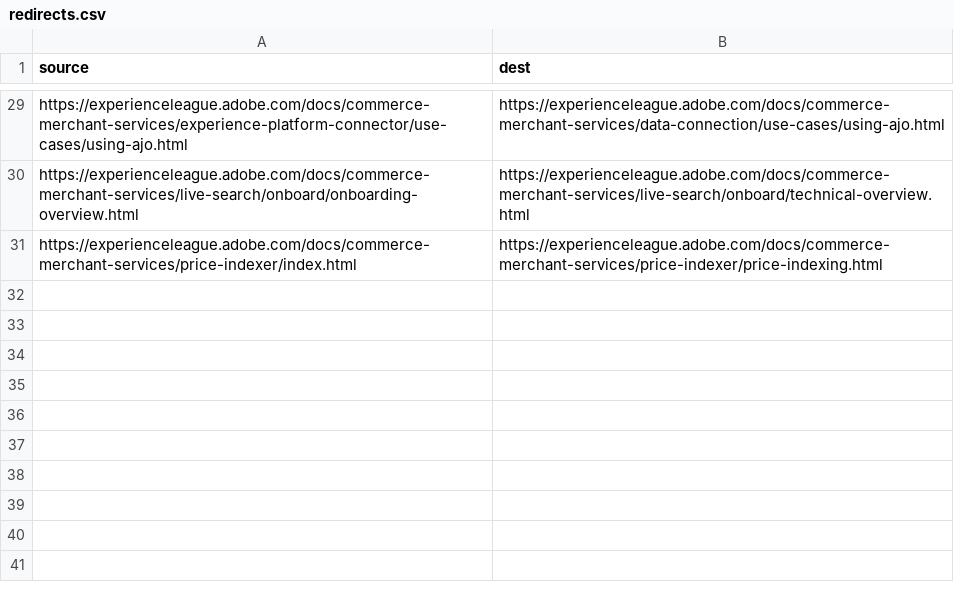
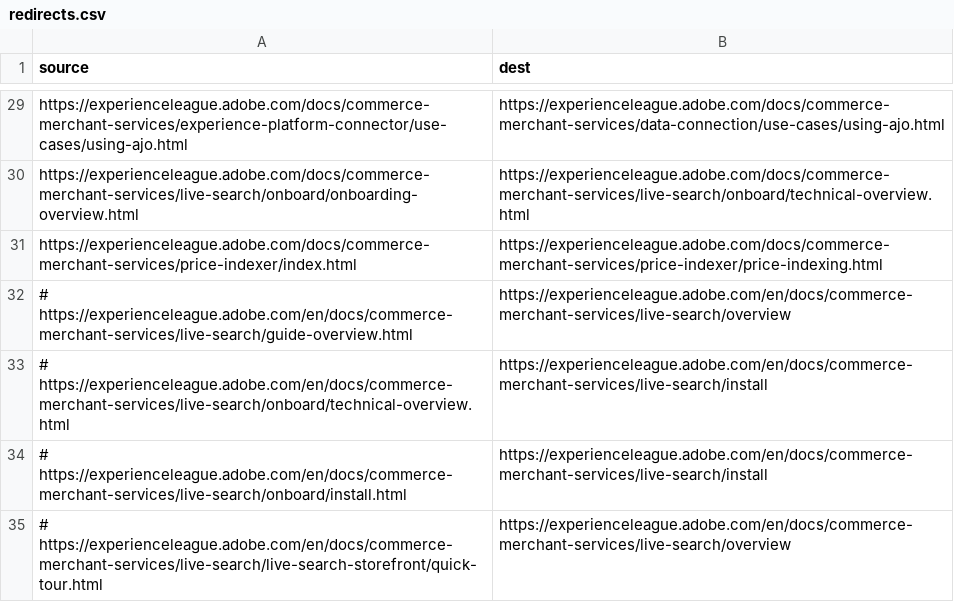
Before and after one commit to AdobeDocs/commerce-merchant-services.it-IT, a CSV file: redirects.csv, drawn as a sheet; only a part is shown, gaps mark what is left out; the diff names each change by its address in the sheet, - before the commit and + after, or states it on an @@ line.

```diff
--- a/redirects.csv
+++ b/redirects.csv
+row 32: # https://experienceleague.adobe.com/en/docs/commerce-merchant-services/live-search/guide-overview.html | https://experienceleague.adobe.com/en/docs/commerce-merchant-services/live-search/overview
+row 33: # https://experienceleague.adobe.com/en/docs/commerce-merchant-services/live-search/onboard/technical-overview.html | https://experienceleague.adobe.com/en/docs/commerce-merchant-services/live-search/install
+row 34: # https://experienceleague.adobe.com/en/docs/commerce-merchant-services/live-search/onboard/install.html | https://experienceleague.adobe.com/en/docs/commerce-merchant-services/live-search/install
+row 35: # https://experienceleague.adobe.com/en/docs/commerce-merchant-services/live-search/live-search-storefront/quick-tour.html | https://experienceleague.adobe.com/en/docs/commerce-merchant-services/live-search/overview
```
Also changed, not shown: 5 other files.
